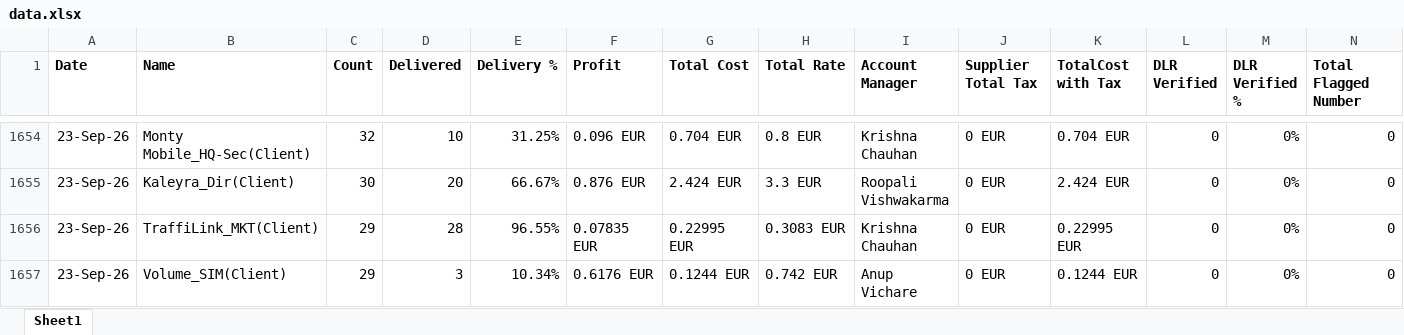
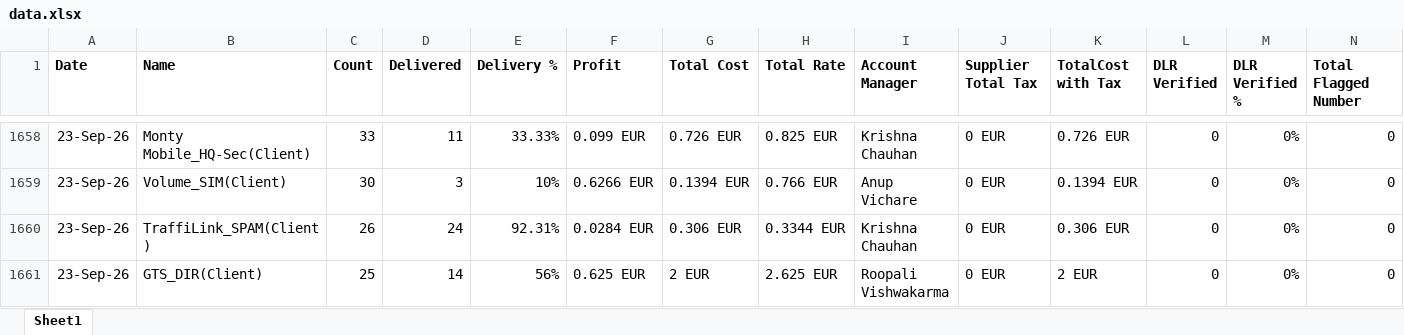
Before and after one commit to sayed-saad/Salefile, an Excel workbook: data.xlsx, sheet Sheet1, drawn as a sheet; only a part is shown, gaps mark what is left out; values as stored, in another font and other column widths than the file's, no borders; addresses are those after the commit; the diff covers the shown part only; the diff names each change by its address in the sheet, - before the commit and + after, or states it on an @@ line.

```diff
--- a/data.xlsx (sheet Sheet1)
+++ b/data.xlsx (sheet Sheet1)
-C1658 (Count): 32
+C1658 (Count): 33
-D1658 (Delivered): 10
+D1658 (Delivered): 11
-E1658 (Delivery %): 31.25%
+E1658 (Delivery %): 33.33%
-F1658 (Profit): 0.096 EUR
+F1658 (Profit): 0.099 EUR
-G1658 (Total Cost): 0.704 EUR
+G1658 (Total Cost): 0.726 EUR
-H1658 (Total Rate): 0.8 EUR
+H1658 (Total Rate): 0.825 EUR
-K1658 (TotalCost with Tax): 0.704 EUR
+K1658 (TotalCost with Tax): 0.726 EUR
-B1659 (Name): Kaleyra_Dir(Client)
+B1659 (Name): Volume_SIM(Client)
-D1659 (Delivered): 20
+D1659 (Delivered): 3
-E1659 (Delivery %): 66.67%
+E1659 (Delivery %): 10%
-F1659 (Profit): 0.876 EUR
+F1659 (Profit): 0.6266 EUR
-G1659 (Total Cost): 2.424 EUR
+G1659 (Total Cost): 0.1394 EUR
-H1659 (Total Rate): 3.3 EUR
+H1659 (Total Rate): 0.766 EUR
-I1659 (Account Manager): Roopali Vishwakarma
+I1659 (Account Manager): Anup Vichare
-K1659 (TotalCost with Tax): 2.424 EUR
+K1659 (TotalCost with Tax): 0.1394 EUR
-B1660 (Name): TraffiLink_MKT(Client)
+B1660 (Name): TraffiLink_SPAM(Client)
-C1660 (Count): 29
+C1660 (Count): 26
-D1660 (Delivered): 28
+D1660 (Delivered): 24
-E1660 (Delivery %): 96.55%
+E1660 (Delivery %): 92.31%
-F1660 (Profit): 0.07835 EUR
+F1660 (Profit): 0.0284 EUR
-G1660 (Total Cost): 0.22995 EUR
+G1660 (Total Cost): 0.306 EUR
-H1660 (Total Rate): 0.3083 EUR
+H1660 (Total Rate): 0.3344 EUR
-K1660 (TotalCost with Tax): 0.22995 EUR
+K1660 (TotalCost with Tax): 0.306 EUR
-B1661 (Name): Volume_SIM(Client)
+B1661 (Name): GTS_DIR(Client)
-C1661 (Count): 29
+C1661 (Count): 25
-D1661 (Delivered): 3
+D1661 (Delivered): 14
-E1661 (Delivery %): 10.34%
+E1661 (Delivery %): 56%
-F1661 (Profit): 0.6176 EUR
+F1661 (Profit): 0.625 EUR
-G1661 (Total Cost): 0.1244 EUR
+G1661 (Total Cost): 2 EUR
-H1661 (Total Rate): 0.742 EUR
+H1661 (Total Rate): 2.625 EUR
-I1661 (Account Manager): Anup Vichare
+I1661 (Account Manager): Roopali Vishwakarma
-K1661 (TotalCost with Tax): 0.1244 EUR
+K1661 (TotalCost with Tax): 2 EUR
```
Also changed, not shown: 98 added rows, 15 removed rows, 8 moved rows and 107 edited cells elsewhere in this sheet.
